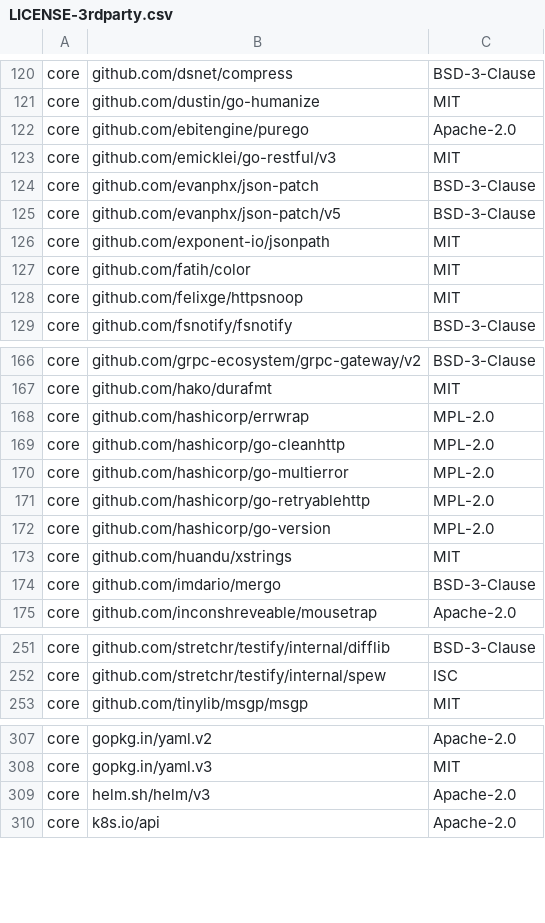
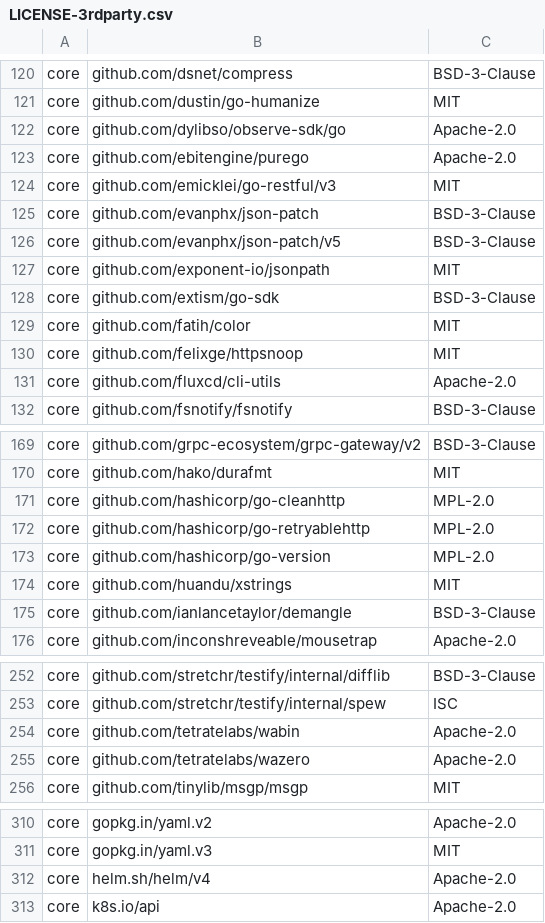
Before and after one commit to DataDog/datadog-operator, a CSV file: LICENSE-3rdparty.csv, drawn as a sheet; only a part is shown, gaps mark what is left out.

```diff
--- a/LICENSE-3rdparty.csv
+++ b/LICENSE-3rdparty.csv
@@ -121,2 +121,3 @@ core,github.com/dsnet/compress,BSD-3-Clause
 core,github.com/dustin/go-humanize,MIT
+core,github.com/dylibso/observe-sdk/go,Apache-2.0
 core,github.com/ebitengine/purego,Apache-2.0
@@ -126,4 +127,6 @@ core,github.com/evanphx/json-patch/v5,BSD-3-Clause
 core,github.com/exponent-io/jsonpath,MIT
+core,github.com/extism/go-sdk,BSD-3-Clause
 core,github.com/fatih/color,MIT
 core,github.com/felixge/httpsnoop,MIT
+core,github.com/fluxcd/cli-utils,Apache-2.0
 core,github.com/fsnotify/fsnotify,BSD-3-Clause
@@ -167,5 +170,3 @@ core,github.com/grpc-ecosystem/grpc-gateway/v2,BSD-3-Clause
 core,github.com/hako/durafmt,MIT
-core,github.com/hashicorp/errwrap,MPL-2.0
 core,github.com/hashicorp/go-cleanhttp,MPL-2.0
-core,github.com/hashicorp/go-multierror,MPL-2.0
 core,github.com/hashicorp/go-retryablehttp,MPL-2.0
@@ -173,3 +174,3 @@ core,github.com/hashicorp/go-version,MPL-2.0
 core,github.com/huandu/xstrings,MIT
-core,github.com/imdario/mergo,BSD-3-Clause
+core,github.com/ianlancetaylor/demangle,BSD-3-Clause
 core,github.com/inconshreveable/mousetrap,Apache-2.0
@@ -252,2 +253,4 @@ core,github.com/stretchr/testify/internal/difflib,BSD-3-Clause
 core,github.com/stretchr/testify/internal/spew,ISC
+core,github.com/tetratelabs/wabin,Apache-2.0
+core,github.com/tetratelabs/wazero,Apache-2.0
 core,github.com/tinylib/msgp/msgp,MIT
@@ -308,3 +311,3 @@ core,gopkg.in/yaml.v2,Apache-2.0
 core,gopkg.in/yaml.v3,MIT
-core,helm.sh/helm/v3,Apache-2.0
+core,helm.sh/helm/v4,Apache-2.0
 core,k8s.io/api,Apache-2.0
```
Also changed, not shown: 17 other files.
